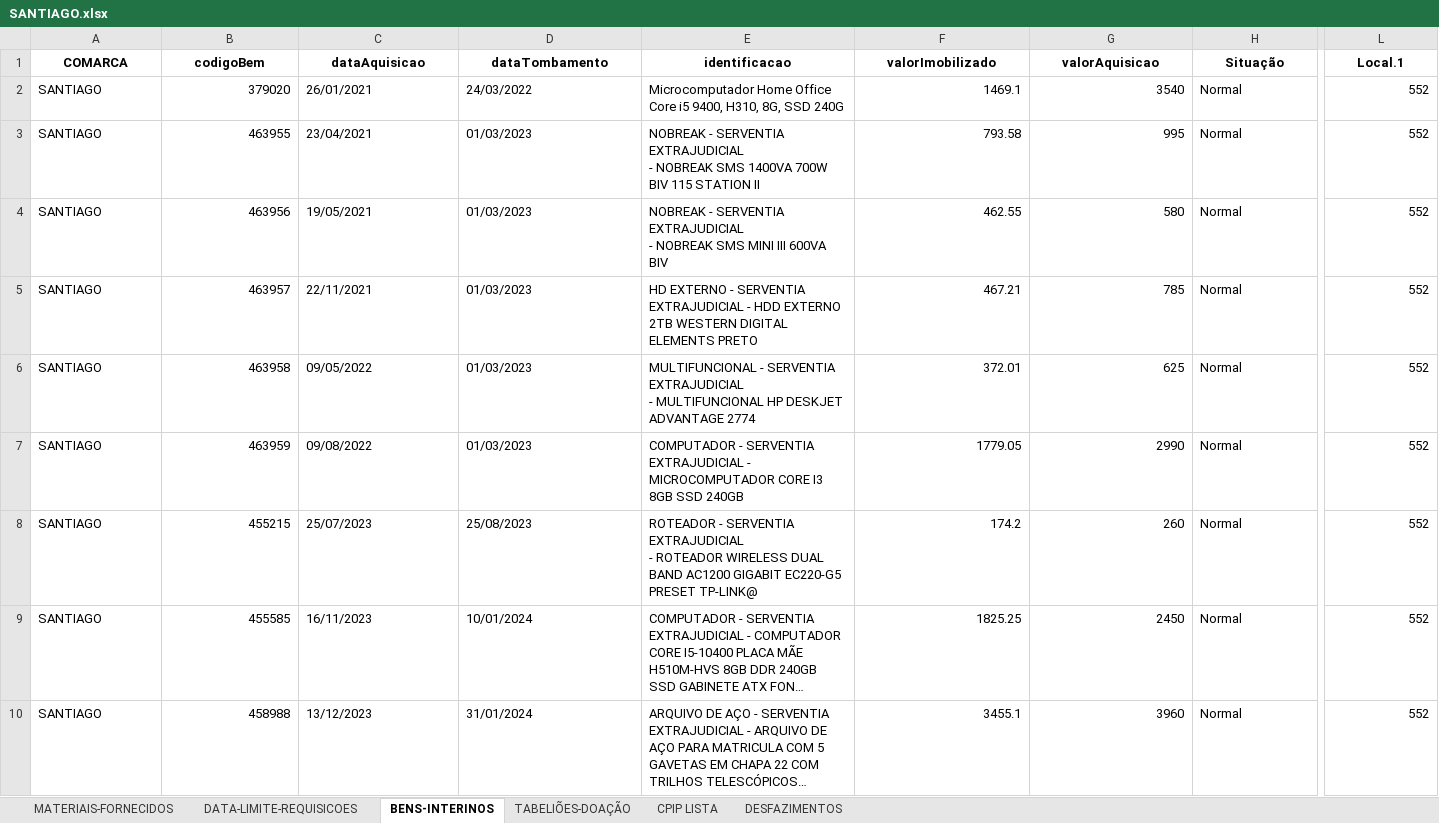
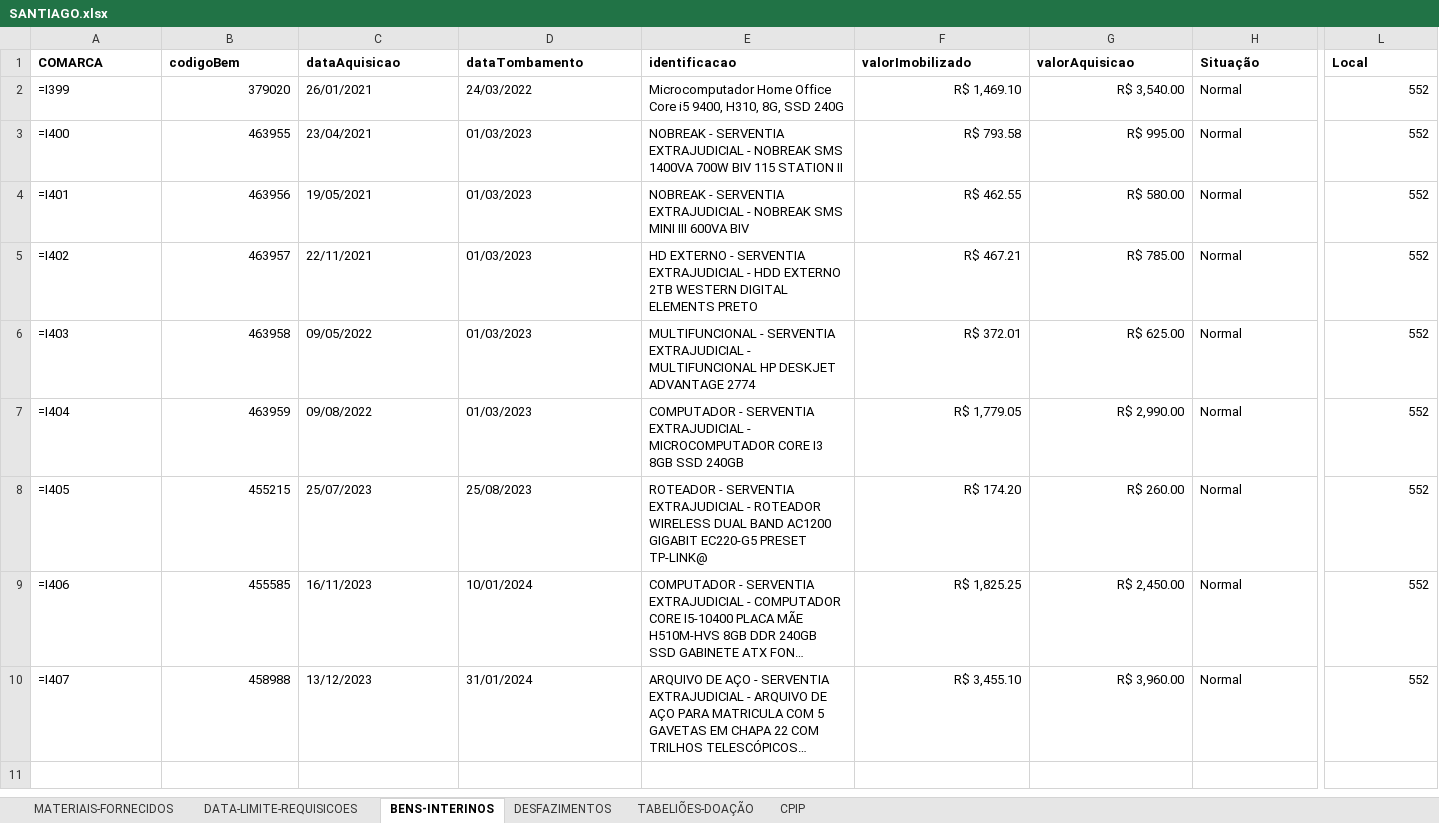
Before and after one commit to dmp-sepat/comarcas, an Excel workbook: SANTIAGO.xlsx, sheet BENS-INTERINOS, drawn as a sheet; only a part is shown, gaps mark what is left out; long unchanged cells end in …; values as stored, in another font and other column widths than the file's, no borders; formulas without a stored value are shown as written; the diff covers the shown part only; the diff names each change by its address in the sheet, - before the commit and + after, or states it on an @@ line.

Commit message:
Atualização automática de SANTIAGO.xlsx

```diff
--- a/SANTIAGO.xlsx (sheet BENS-INTERINOS)
+++ b/SANTIAGO.xlsx (sheet BENS-INTERINOS)
-sheet tab: CPIP LISTA
+sheet tab: CPIP
@@ sheet tab order changed: MATERIAIS-FORNECIDOS | DATA-LIMITE-REQUISICOES | BENS-INTERINOS | DESFAZIMENTOS | TABELIÕES-DOAÇÃO | CPIP @@
-A1:L1 alignment: center
+A1:L1 alignment: left
-L1: Local.1
+L1: Local
-A2 (COMARCA): SANTIAGO
+A2 (COMARCA): =I399
-F2 (valorImobilizado): 1469.1
+F2 (valorImobilizado): R$ 1,469.10
-G2 (valorAquisicao): 3540
+G2 (valorAquisicao): R$ 3,540.00
-A3 (COMARCA): SANTIAGO
+A3 (COMARCA): =I400
-E3 (identificacao): …STATION II
+E3 (identificacao): …STATION II
-F3 (valorImobilizado): 793.58
+F3 (valorImobilizado): R$ 793.58
-G3 (valorAquisicao): 995
+G3 (valorAquisicao): R$ 995.00
-A4 (COMARCA): SANTIAGO
+A4 (COMARCA): =I401
-E4 (identificacao): …600VA BIV
+E4 (identificacao): …600VA BIV
-F4 (valorImobilizado): 462.55
+F4 (valorImobilizado): R$ 462.55
-G4 (valorAquisicao): 580
+G4 (valorAquisicao): R$ 580.00
-A5 (COMARCA): SANTIAGO
+A5 (COMARCA): =I402
-F5 (valorImobilizado): 467.21
+F5 (valorImobilizado): R$ 467.21
-G5 (valorAquisicao): 785
+G5 (valorAquisicao): R$ 785.00
-A6 (COMARCA): SANTIAGO
+A6 (COMARCA): =I403
-E6 (identificacao): …ADVANTAGE 2774
+E6 (identificacao): …ADVANTAGE 2774
-F6 (valorImobilizado): 372.01
+F6 (valorImobilizado): R$ 372.01
-G6 (valorAquisicao): 625
+G6 (valorAquisicao): R$ 625.00
-A7 (COMARCA): SANTIAGO
+A7 (COMARCA): =I404
-F7 (valorImobilizado): 1779.05
+F7 (valorImobilizado): R$ 1,779.05
-G7 (valorAquisicao): 2990
+G7 (valorAquisicao): R$ 2,990.00
-A8 (COMARCA): SANTIAGO
+A8 (COMARCA): =I405
-E8 (identificacao): …PRESET TP-LINK@
+E8 (identificacao): …PRESET TP-LINK@
-F8 (valorImobilizado): 174.2
+F8 (valorImobilizado): R$ 174.20
-G8 (valorAquisicao): 260
+G8 (valorAquisicao): R$ 260.00
-A9 (COMARCA): SANTIAGO
+A9 (COMARCA): =I406
-F9 (valorImobilizado): 1825.25
+F9 (valorImobilizado): R$ 1,825.25
-G9 (valorAquisicao): 2450
+G9 (valorAquisicao): R$ 2,450.00
-A10 (COMARCA): SANTIAGO
+A10 (COMARCA): =I407
-F10 (valorImobilizado): 3455.1
+F10 (valorImobilizado): R$ 3,455.10
-G10 (valorAquisicao): 3960
+G10 (valorAquisicao): R$ 3,960.00
```
Also changed, not shown: cell formats elsewhere in this sheet, sheet MATERIAIS-FORNECIDOS, sheet DESFAZIMENTOS, sheet TABELIÕES-DOAÇÃO.
